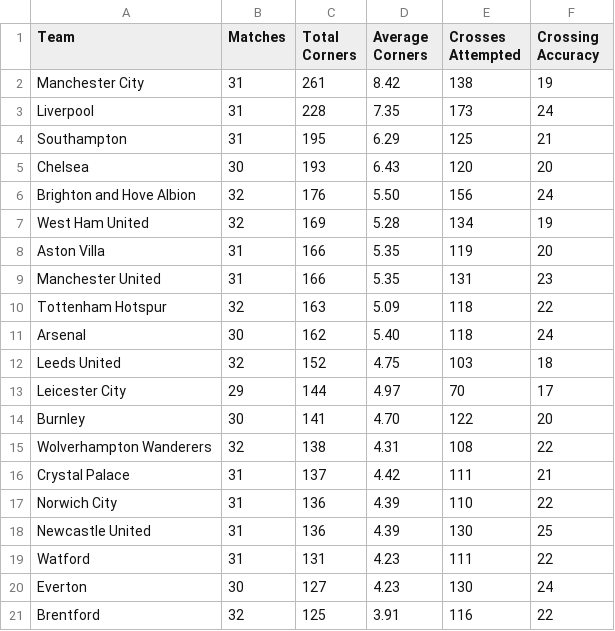
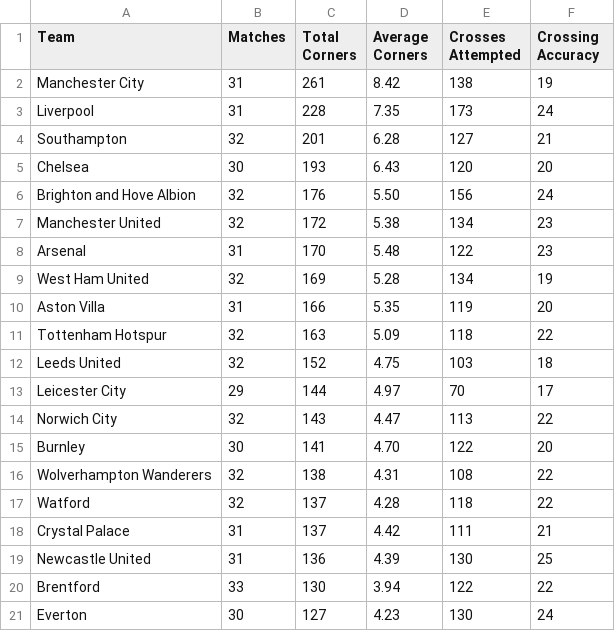
Before and after one commit to charles-adedotun/krysp-scraper, a CSV file: epl/yellow-cards/data/attacking.csv, drawn as a sheet.

```diff
--- a/epl/yellow-cards/data/attacking.csv
+++ b/epl/yellow-cards/data/attacking.csv
@@ -3,19 +3,19 @@
   Liverpool ,31,228,7.35,173,24
-  Southampton ,31,195,6.29,125,21
+  Southampton ,32,201,6.28,127,21
   Chelsea ,30,193,6.43,120,20
   Brighton and Hove Albion ,32,176,5.50,156,24
+  Manchester United ,32,172,5.38,134,23
+  Arsenal ,31,170,5.48,122,23
   West Ham United ,32,169,5.28,134,19
   Aston Villa ,31,166,5.35,119,20
-  Manchester United ,31,166,5.35,131,23
   Tottenham Hotspur ,32,163,5.09,118,22
-  Arsenal ,30,162,5.40,118,24
   Leeds United ,32,152,4.75,103,18
   Leicester City ,29,144,4.97,70,17
+  Norwich City ,32,143,4.47,113,22
   Burnley ,30,141,4.70,122,20
   Wolverhampton Wanderers ,32,138,4.31,108,22
+  Watford ,32,137,4.28,118,22
   Crystal Palace ,31,137,4.42,111,21
-  Norwich City ,31,136,4.39,110,22
   Newcastle United ,31,136,4.39,130,25
-  Watford ,31,131,4.23,111,22
+  Brentford ,33,130,3.94,122,22
   Everton ,30,127,4.23,130,24
-  Brentford ,32,125,3.91,116,22
```
Also changed, not shown: epl/yellow-cards/data/attempts.csv, epl/yellow-cards/data/defence.csv, 7 other files.
